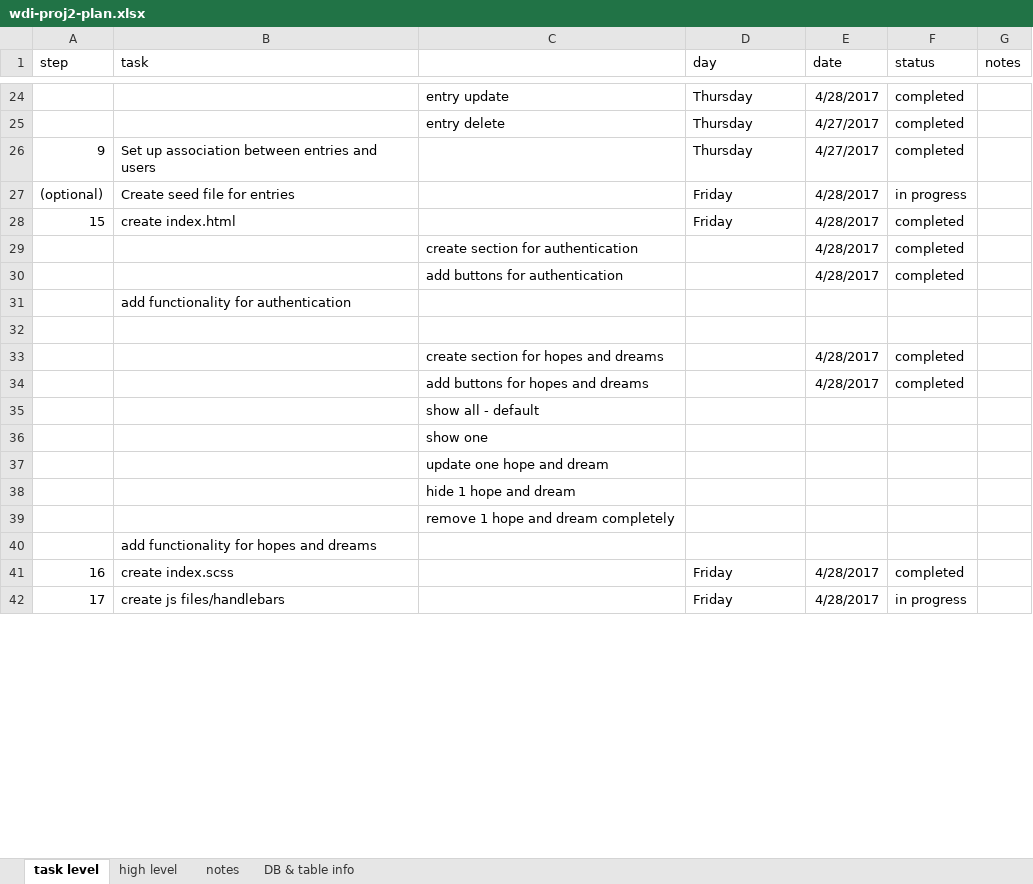
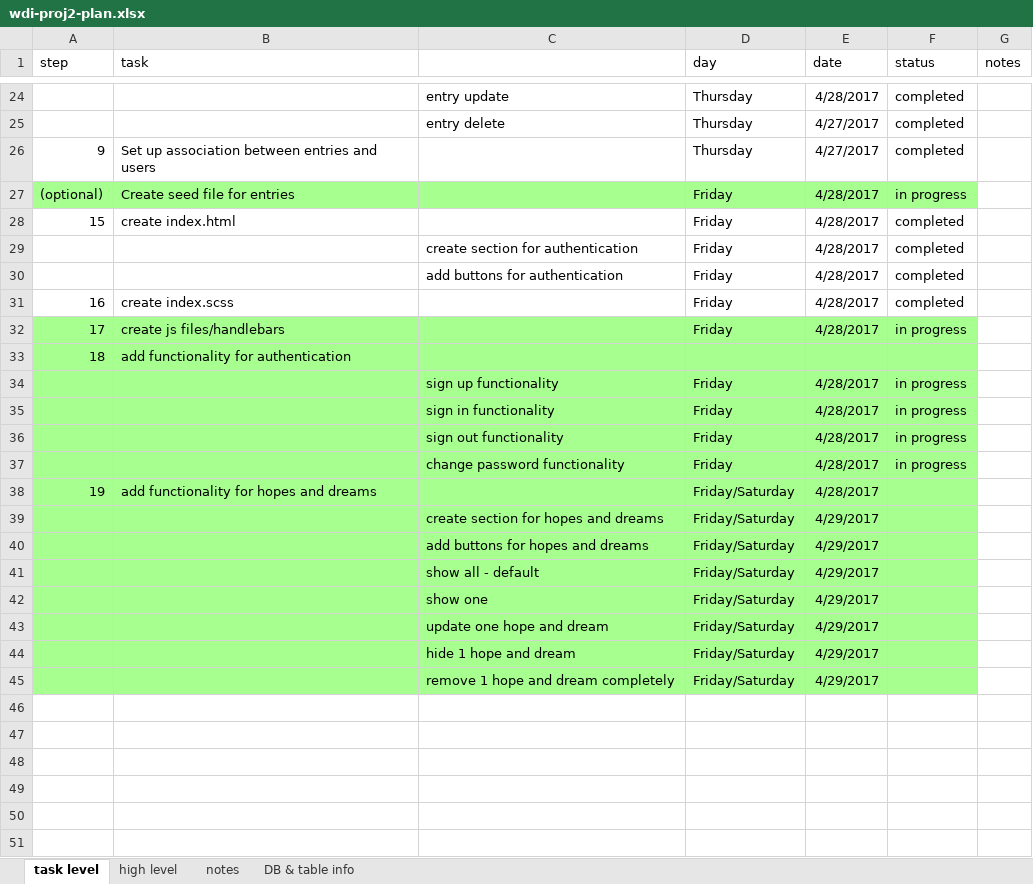
Before and after one commit to lisamsmith100/hnd-client, an Excel workbook: wdi-proj2-plan.xlsx, sheet task level, drawn as a sheet; only a part is shown, gaps mark what is left out; values as stored, in another font and other column widths than the file's, no borders; removed rows and columns are numbered as before the commit, all else as after; the diff covers the shown part only; the diff names each change by its address in the sheet, - before the commit and + after, or states it on an @@ line.

```diff
--- a/wdi-proj2-plan.xlsx (sheet task level)
+++ b/wdi-proj2-plan.xlsx (sheet task level)
-A27:F27 fill: none
+A27:F27 fill: #A6FF8E
-D29:D30 (day): (empty)
+D29:D30 (day): Friday
-row 32: (empty)
-row 33:  |  | create section for hopes and dreams |  | 4/28/2017 | completed
-row 34:  |  | add buttons for hopes and dreams |  | 4/28/2017 | completed
-row 35:  |  | show all - default
-row 36:  |  | show one
-row 37:  |  | update one hope and dream
-row 38:  |  | hide 1 hope and dream
-row 39:  |  | remove 1 hope and dream completely
-row 40:  | add functionality for hopes and dreams
-A32:F32 fill: none
+A32:F32 fill: #A6FF8E
@@ row 31 moved to row 33: 18 @@
+row 34:  |  | sign up functionality | Friday | 4/28/2017 | in progress
+row 35:  |  | sign in functionality | Friday | 4/28/2017 | in progress
+row 36:  |  | sign out functionality | Friday | 4/28/2017 | in progress
+row 37:  |  | change password functionality | Friday | 4/28/2017 | in progress
+row 38: 19 | add functionality for hopes and dreams |  | Friday/Saturday | 4/28/2017
+row 39:  |  | create section for hopes and dreams | Friday/Saturday | 4/29/2017
+row 40:  |  | add buttons for hopes and dreams | Friday/Saturday | 4/29/2017
+row 41:  |  | show all - default | Friday/Saturday | 4/29/2017
+row 42:  |  | show one | Friday/Saturday | 4/29/2017
+row 43:  |  | update one hope and dream | Friday/Saturday | 4/29/2017
+row 44:  |  | hide 1 hope and dream | Friday/Saturday | 4/29/2017
+row 45:  |  | remove 1 hope and dream completely | Friday/Saturday | 4/29/2017
+row 46: (empty)
+row 47: (empty)
+row 48: (empty)
+row 49: (empty)
+row 50: (empty)
+row 51: (empty)
```
Also changed, not shown: 5 removed rows, cell formats and row numbers in column A elsewhere in this sheet, 12 other files.
